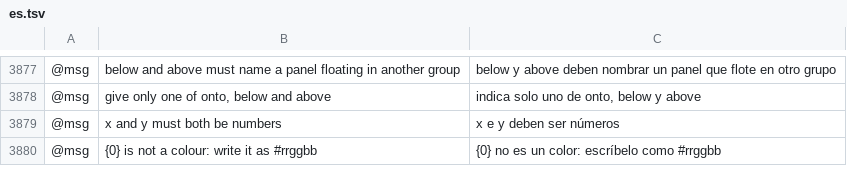
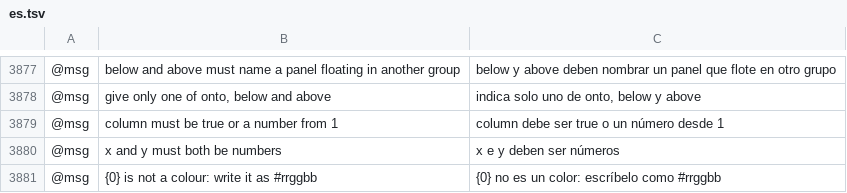
Before and after one commit to bobtherobot/vectorcraft, a TSV file: crates/ui-egui/src/i18n/es.tsv, drawn as a sheet; only a part is shown, gaps mark what is left out; the diff names each change by its address in the sheet, - before the commit and + after, or states it on an @@ line.

```diff
--- a/crates/ui-egui/src/i18n/es.tsv
+++ b/crates/ui-egui/src/i18n/es.tsv
+row 3879: @msg | column must be true or a number from 1 | column debe ser true o un número desde 1
```
Also changed, not shown: crates/ui-egui/src/i18n/fr.tsv, crates/ui-egui/src/i18n/it.tsv, 7 other files.
